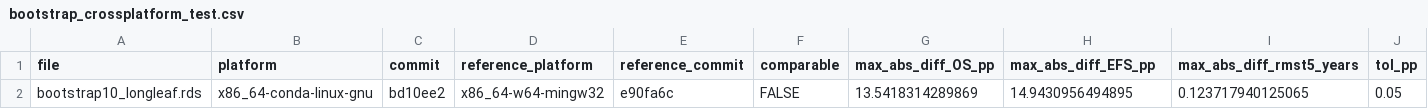
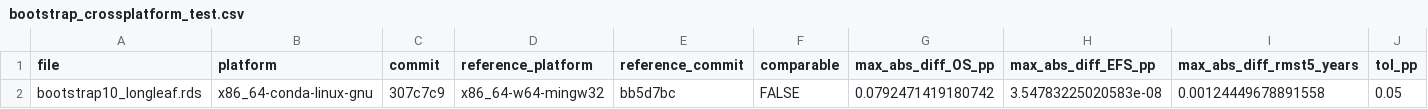
Before and after one commit to akehara1001/exercise_cea, a CSV file: output/check/bootstrap_crossplatform_test.csv, drawn as a sheet; only a part is shown; the diff names each change by its address in the sheet, - before the commit and + after, or states it on an @@ line.

```diff
--- a/output/check/bootstrap_crossplatform_test.csv
+++ b/output/check/bootstrap_crossplatform_test.csv
-C2 (commit): bd10ee2
+C2 (commit): 307c7c9
-E2 (reference_commit): e90fa6c
+E2 (reference_commit): bb5d7bc
-G2 (max_abs_diff_OS_pp): 13.5418314289869
+G2 (max_abs_diff_OS_pp): 0.0792471419180742
-H2 (max_abs_diff_EFS_pp): 14.9430956494895
+H2 (max_abs_diff_EFS_pp): 3.54783225020583e-08
-I2 (max_abs_diff_rmst5_years): 0.123717940125065
+I2 (max_abs_diff_rmst5_years): 0.00124449678891558
```
Also changed, not shown: output/check/bootstrap10_bounds_local.csv, output/check/bootstrap10_bounds_local_summary.csv, 6 other files.
